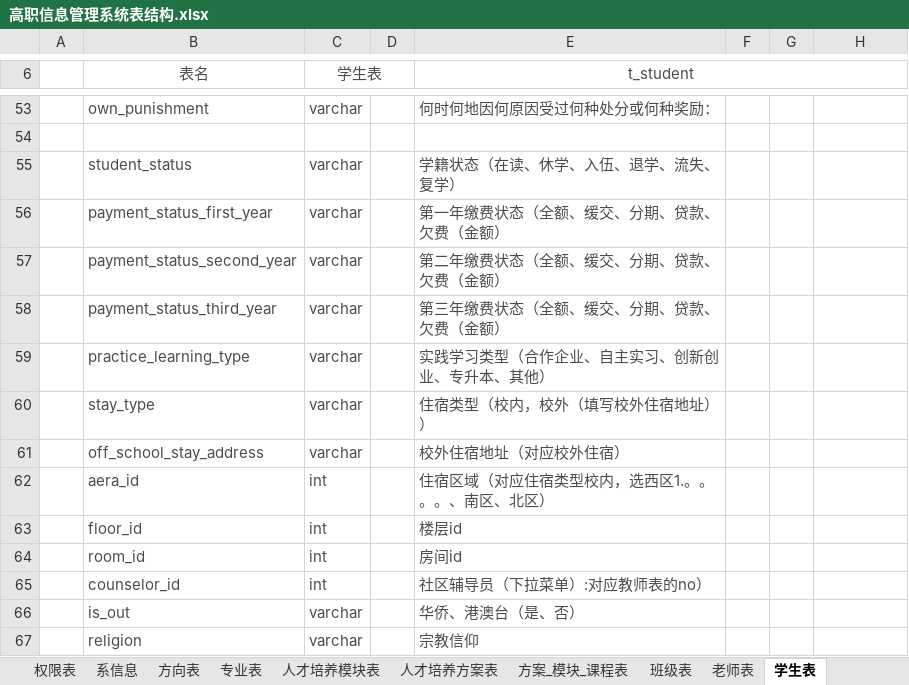
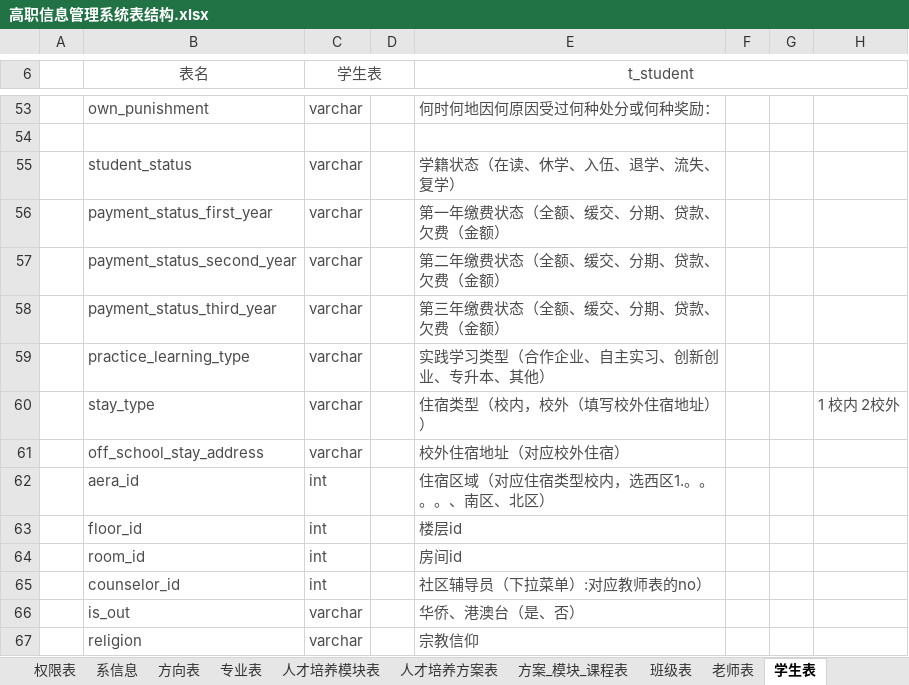
Before and after one commit to 29984608/EUTWStudio, an Excel workbook: src/main/resources/doc/高职信息管理系统表结构.xlsx, sheet 学生表, drawn as a sheet; only a part is shown, gaps mark what is left out; values as stored, in another font and other column widths than the file's, no borders; the diff names each change by its address in the sheet, - before the commit and + after, or states it on an @@ line.

```diff
--- a/src/main/resources/doc/高职信息管理系统表结构.xlsx (sheet 学生表)
+++ b/src/main/resources/doc/高职信息管理系统表结构.xlsx (sheet 学生表)
-H60: (empty)
+H60: 1 校内 2校外
```
Also changed, not shown: 7 other files.
